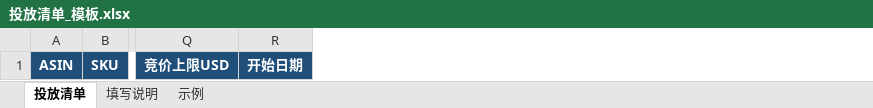
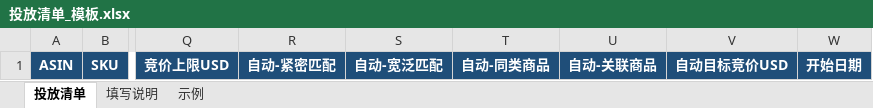
Before and after one commit to Aotuman6667/amazon-panels, an Excel workbook: 投放清单_模板.xlsx, sheet 投放清单, drawn as a sheet; only a part is shown, gaps mark what is left out; values as stored, in another font and other column widths than the file's, no borders; the diff names each change by its address in the sheet, - before the commit and + after, or states it on an @@ line.

Commit message:
自动广告支持选 4 个目标组: 新增 R~V 列(自动-紧密/宽泛/同类/关联 下拉启用暂停不建 + 自动目标竞价, 支持 close-match:0.8 分组出价), 生成 Product targeting 行(close-match/loose-match/substitutes/complements); 模板升到25列8个下拉, 网页表格同步加4个下拉; Python版同步

```diff
--- a/投放清单_模板.xlsx (sheet 投放清单)
+++ b/投放清单_模板.xlsx (sheet 投放清单)
+column R, row 1: 自动-紧密匹配
+column S, row 1: 自动-宽泛匹配
+column T, row 1: 自动-同类商品
+column U, row 1: 自动-关联商品
+column V, row 1: 自动目标竞价USD
```
Also changed, not shown: sheet 填写说明, sheet 示例, 批量修改_操作清单模板.xlsx, 1 other file.
